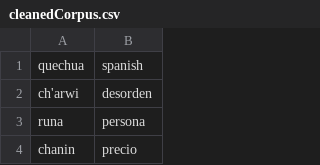
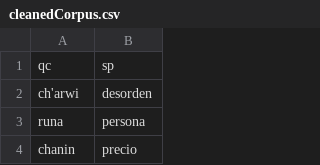
Before and after one commit to TACC-TA/recipe-translator-model, a CSV file: train_data/cleanedCorpus.csv, drawn as a sheet; only a part is shown.

```diff
--- a/train_data/cleanedCorpus.csv
+++ b/train_data/cleanedCorpus.csv
@@ -1,2 +1,2 @@
-quechua,spanish
+qc,sp
 ch'arwi,desorden
```
Also changed, not shown: 3 other files.
